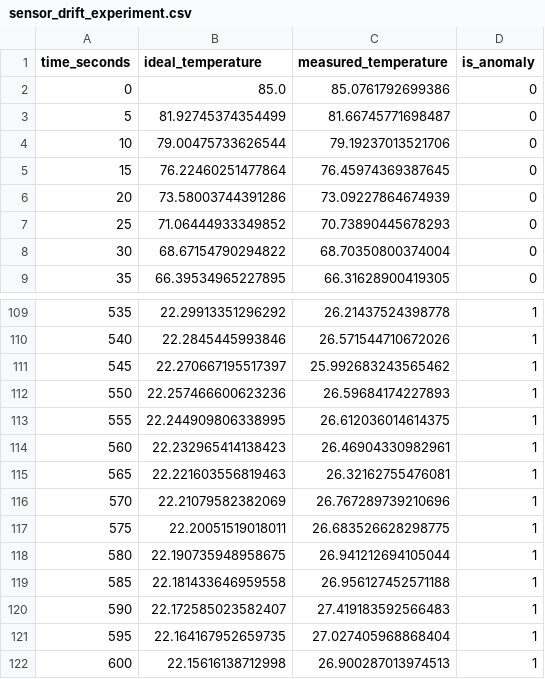
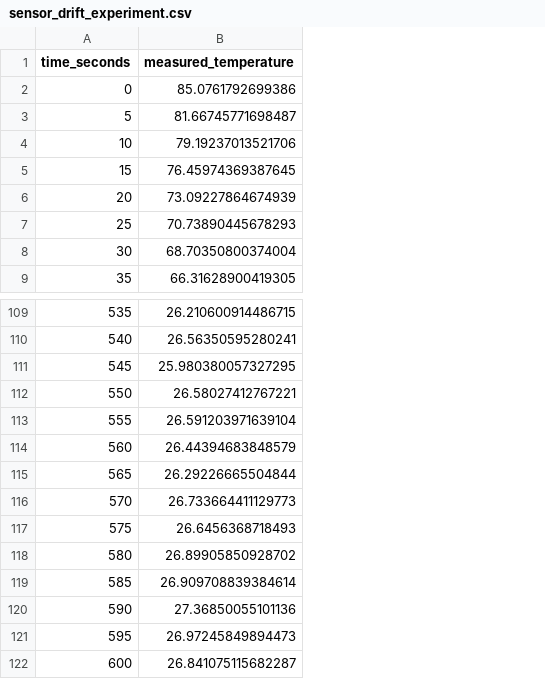
Before and after one commit to k1slov-andrey/physlab-ai, a CSV file: data/sensor_drift_experiment.csv, drawn as a sheet; only a part is shown, gaps mark what is left out; removed rows and columns are numbered as before the commit, all else as after; the diff covers the shown part only; the diff names each change by its address in the sheet, - before the commit and + after, or states it on an @@ line.

```diff
--- a/data/sensor_drift_experiment.csv
+++ b/data/sensor_drift_experiment.csv
-column B (ideal_temperature), rows 2-9: 85.0 | 81.92745374354499 | 79.00475733626544 | 76.22460251477864 | 73.58003744391286 | 71.06444933349852 | 68.67154790294822 | 66.39534965227895; rows 109-122: 22.29913351296292 | 22.2845445993846 | 22.270667195517397 | 22.257466600623236 | 22.244909806338995 | 22.232965414138423 | 22.221603556819463 | 22.21079582382069 | 22.20051519018011 | 22.190735948958675 | 22.181433646959558 | 22.172585023582407 | 22.164167952659735 | 22.15616138712998
-column D (is_anomaly), rows 2-9: all 0; rows 109-122: all 1
-B109 (measured_temperature): 26.21437524398778
+B109 (measured_temperature): 26.210600914486715
-B110 (measured_temperature): 26.571544710672026
+B110 (measured_temperature): 26.56350595280241
-B111 (measured_temperature): 25.992683243565462
+B111 (measured_temperature): 25.980380057327295
-B112 (measured_temperature): 26.59684174227893
+B112 (measured_temperature): 26.58027412767221
-B113 (measured_temperature): 26.612036014614375
+B113 (measured_temperature): 26.591203971639104
-B114 (measured_temperature): 26.46904330982961
+B114 (measured_temperature): 26.44394683848579
-B115 (measured_temperature): 26.32162755476081
+B115 (measured_temperature): 26.29226665504844
-B116 (measured_temperature): 26.767289739210696
+B116 (measured_temperature): 26.733664411129773
-B117 (measured_temperature): 26.683526628298775
+B117 (measured_temperature): 26.6456368718493
-B118 (measured_temperature): 26.941212694105044
+B118 (measured_temperature): 26.89905850928702
-B119 (measured_temperature): 26.956127452571188
+B119 (measured_temperature): 26.909708839384614
-B120 (measured_temperature): 27.419183592566483
+B120 (measured_temperature): 27.36850055101136
-B121 (measured_temperature): 27.027405968868404
+B121 (measured_temperature): 26.97245849894473
-B122 (measured_temperature): 26.900287013974513
+B122 (measured_temperature): 26.841075115682287
```
Also changed, not shown: 54 edited cells elsewhere in this file, data/single_outlier_experiment.csv, 3 other files.
